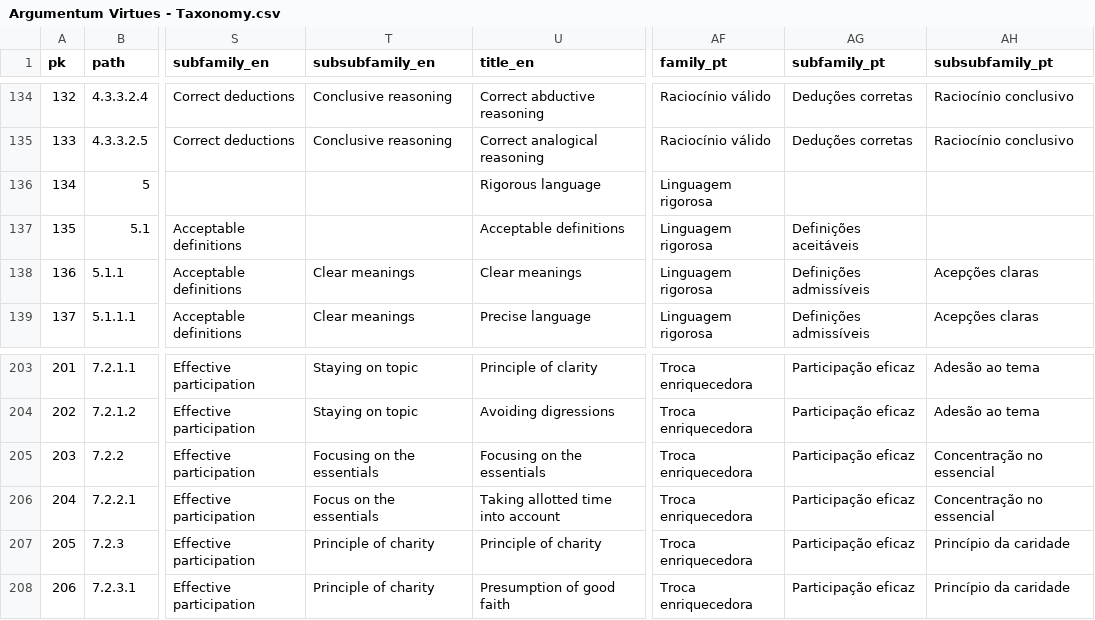
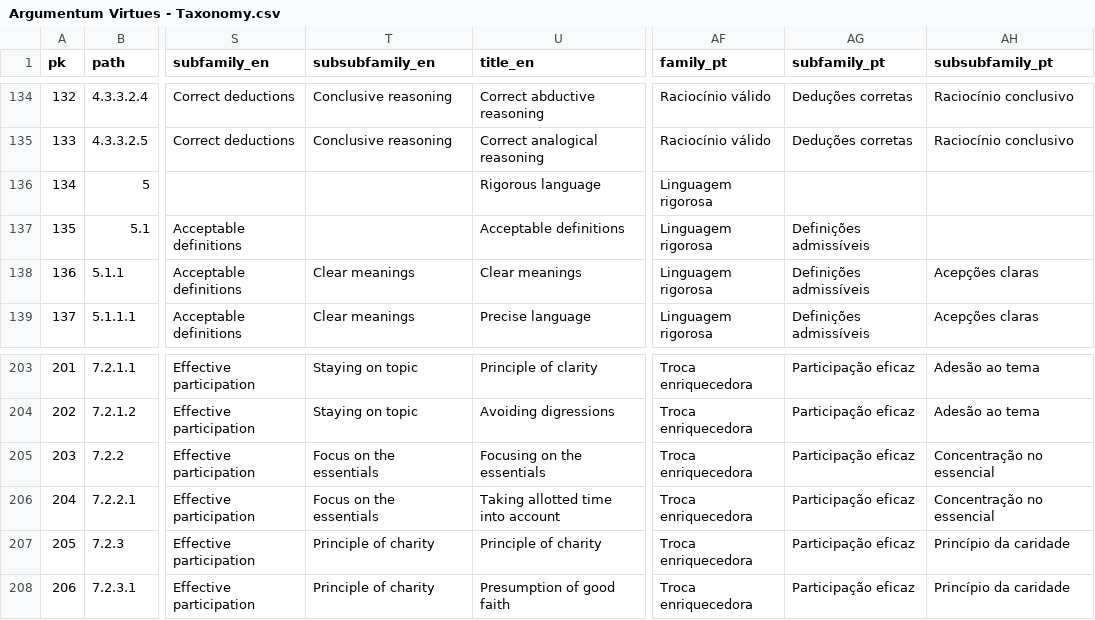
Before and after one commit to ArgumentumGames/Argumentum, a CSV file: Cards/Fallacies/Argumentum Virtues - Taxonomy.csv, drawn as a sheet; only a part is shown, gaps mark what is left out; the diff covers the shown part only; the diff names each change by its address in the sheet, - before the commit and + after, or states it on an @@ line.

```diff
--- a/Cards/Fallacies/Argumentum Virtues - Taxonomy.csv
+++ b/Cards/Fallacies/Argumentum Virtues - Taxonomy.csv
-AG137 (subfamily_pt): Definições aceitáveis
+AG137 (subfamily_pt): Definições admissíveis
-T205 (subsubfamily_en): Focusing on the essentials
+T205 (subsubfamily_en): Focus on the essentials
```
Also changed, not shown: 73 edited cells elsewhere in this file.
